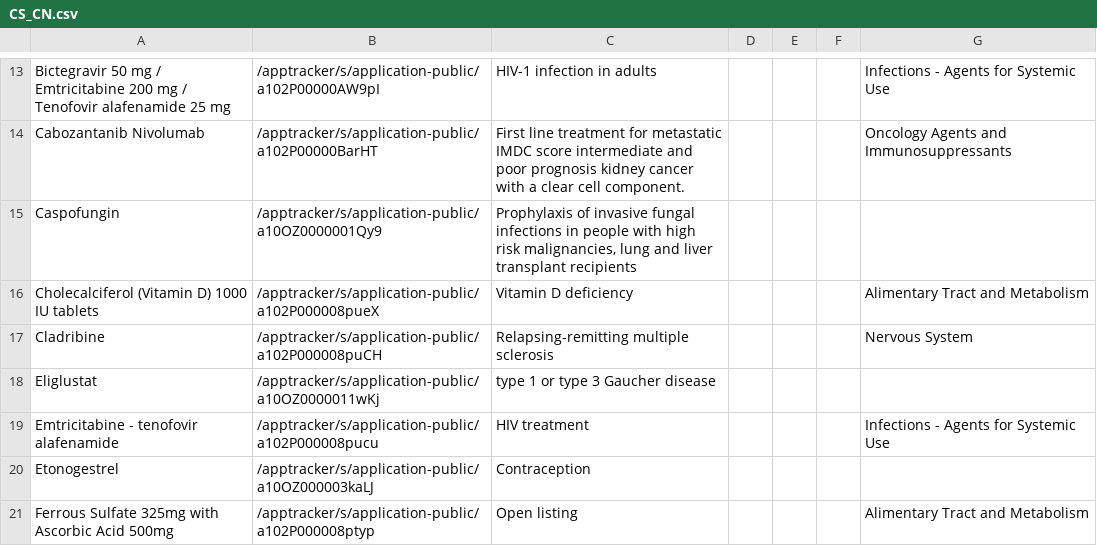
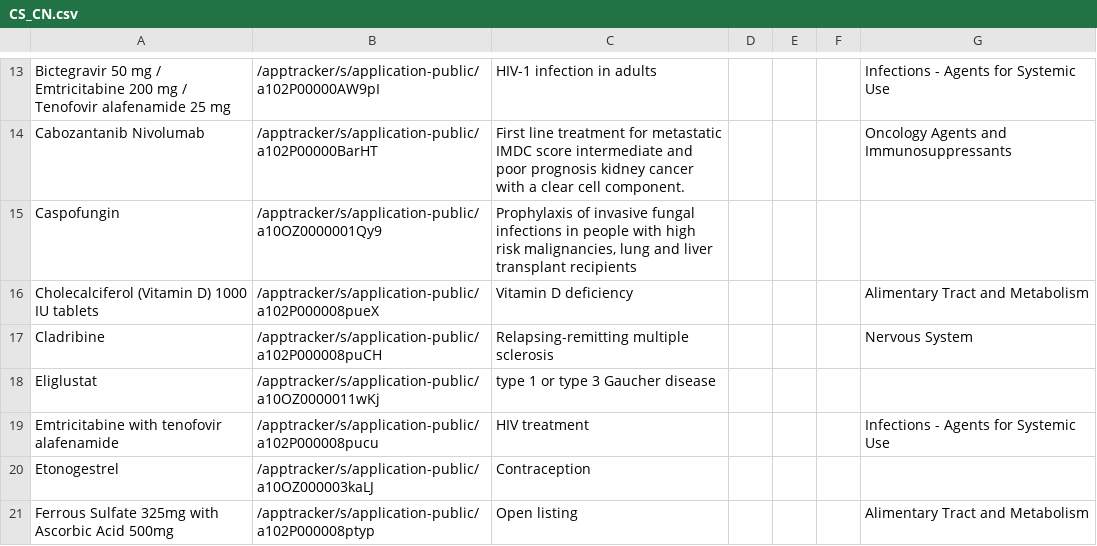
Before and after one commit to UoA-eResearch/pharmac, a CSV file: CS_CN.csv, drawn as a sheet; only a part is shown, gaps mark what is left out.

```diff
--- a/CS_CN.csv
+++ b/CS_CN.csv
@@ -18,3 +18,3 @@ Cladribine,/apptracker/s/application-public/a102P000008puCH,Relapsing-remitting
 Eliglustat,/apptracker/s/application-public/a10OZ0000011wKj,type 1 or type 3 Gaucher disease,,,,
-Emtricitabine - tenofovir alafenamide,/apptracker/s/application-public/a102P000008pucu,HIV treatment,,,,Infections - Agents for Systemic Use
+Emtricitabine with tenofovir alafenamide,/apptracker/s/application-public/a102P000008pucu,HIV treatment,,,,Infections - Agents for Systemic Use
 Etonogestrel,/apptracker/s/application-public/a10OZ000003kaLJ,Contraception,,,,
```
